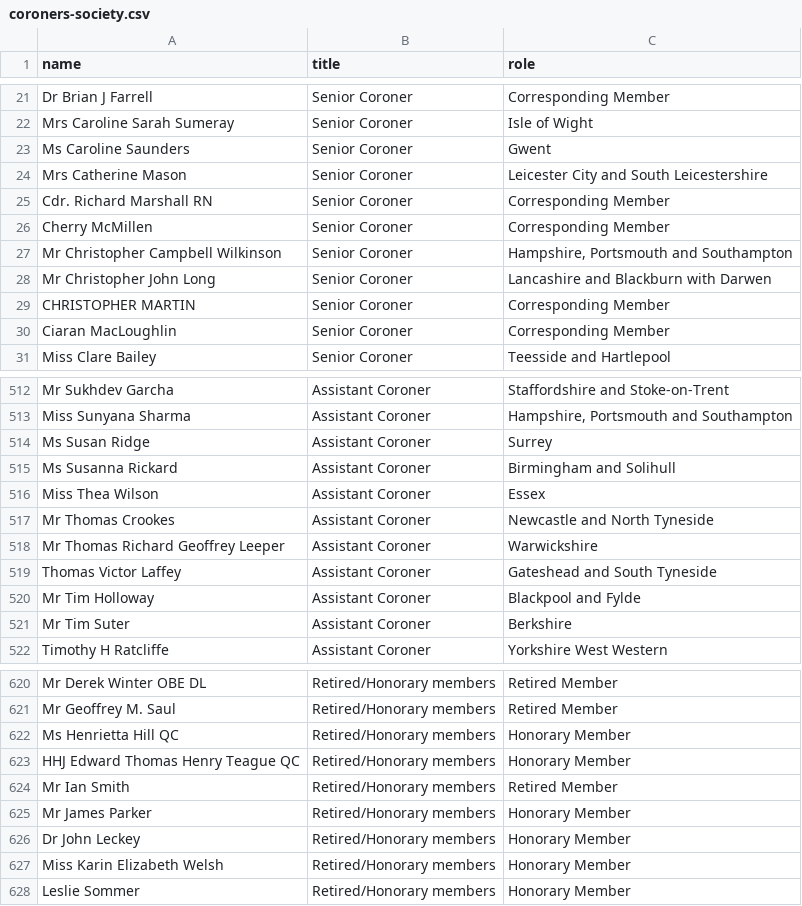
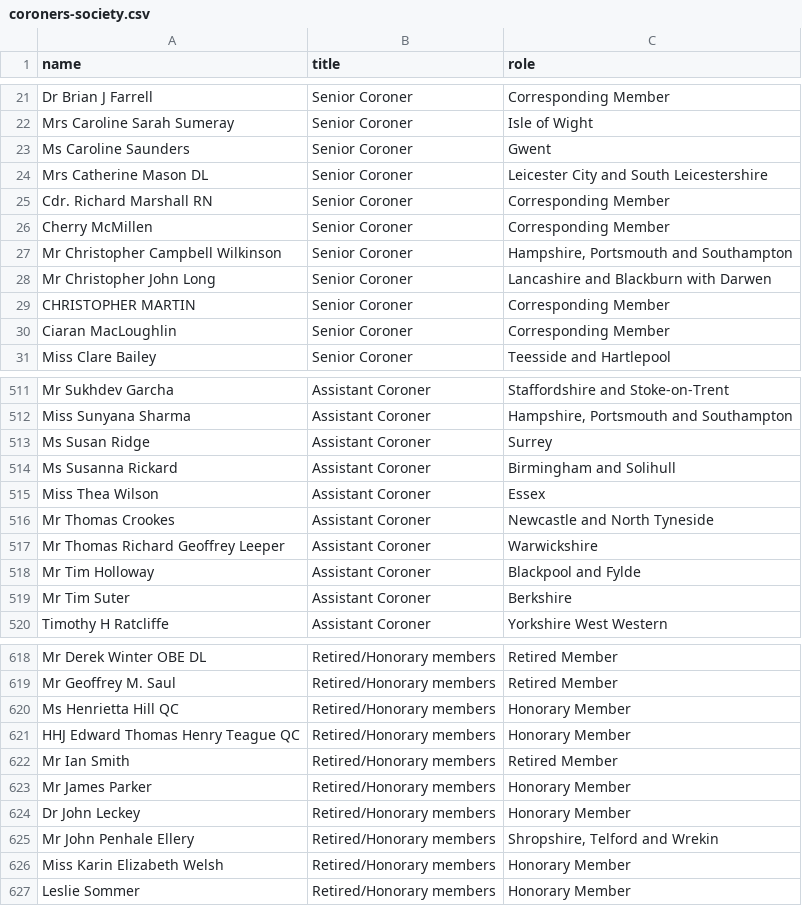
Before and after one commit to Just-Helpful/preventable-deaths-scraper, a CSV file: src/data/coroners-society.csv, drawn as a sheet; only a part is shown, gaps mark what is left out; the diff covers the shown part only.

```diff
--- a/src/data/coroners-society.csv
+++ b/src/data/coroners-society.csv
@@ -23,3 +23,3 @@ Mrs Caroline Sarah Sumeray,Senior Coroner,Isle of Wight
 Ms Caroline Saunders,Senior Coroner,Gwent
-Mrs Catherine Mason,Senior Coroner,Leicester City and South Leicestershire
+Mrs Catherine Mason DL,Senior Coroner,Leicester City and South Leicestershire
 Cdr. Richard Marshall RN,Senior Coroner,Corresponding Member
@@ -518,3 +517,2 @@ Mr Thomas Crookes,Assistant Coroner,Newcastle and North Tyneside
 Mr Thomas Richard Geoffrey Leeper,Assistant Coroner,Warwickshire
-Thomas Victor Laffey,Assistant Coroner,Gateshead and South Tyneside
 Mr Tim Holloway,Assistant Coroner,Blackpool and Fylde
@@ -626,2 +624,3 @@ Mr James Parker,Retired/Honorary members,Honorary Member
 Dr John Leckey,Retired/Honorary members,Honorary Member
+Mr John Penhale Ellery,Retired/Honorary members,"Shropshire, Telford and Wrekin"
 Miss Karin Elizabeth Welsh,Retired/Honorary members,Honorary Member
```
Also changed, not shown: 2 added rows and 3 removed rows elsewhere in this file, src/analyse/counts/data/name/area-counts.csv, src/analyse/counts/data/name/name-years.csv, 25 other files.
